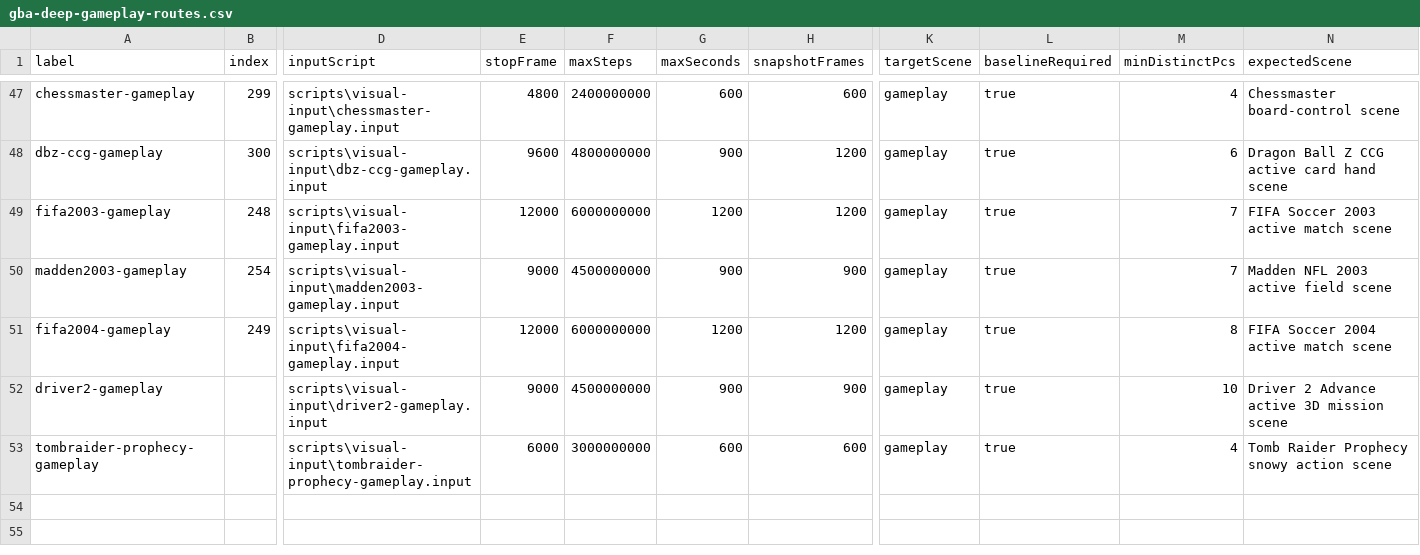
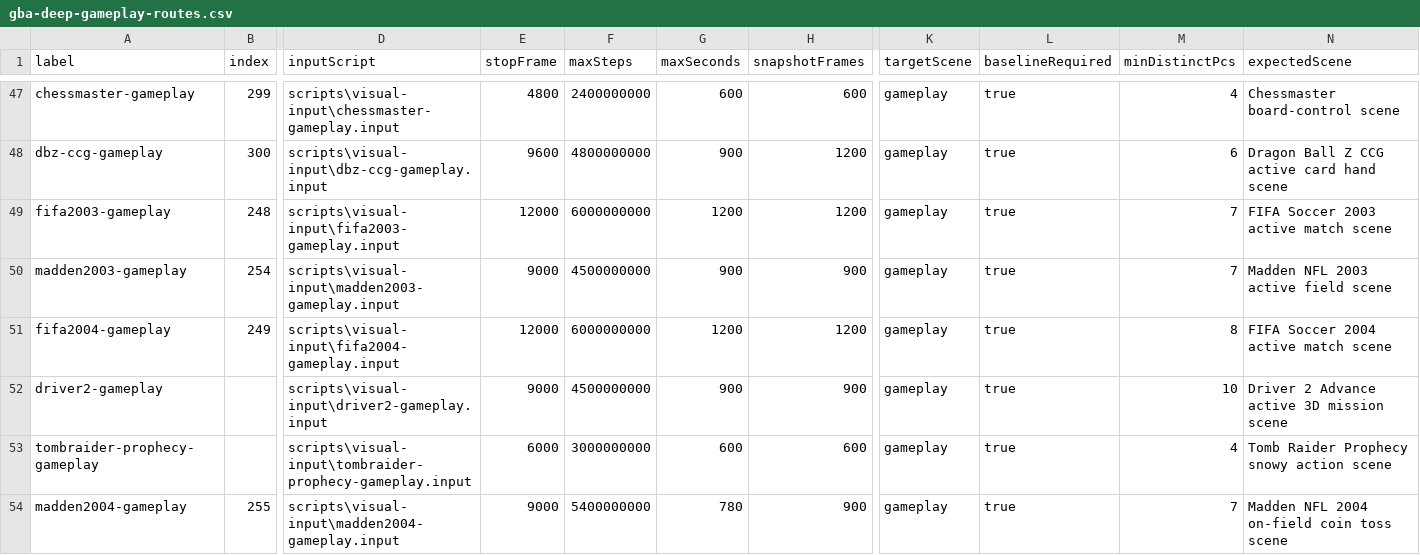
Before and after one commit to PaulMDemers/gbaSharp, a CSV file: docs/gba-deep-gameplay-routes.csv, drawn as a sheet; only a part is shown, gaps mark what is left out; rows hold the shown columns only; the diff names each change by its address in the sheet, - before the commit and + after, or states it on an @@ line.

Commit message:
Add Madden 2004 gameplay route

```diff
--- a/docs/gba-deep-gameplay-routes.csv
+++ b/docs/gba-deep-gameplay-routes.csv
+row 54: madden2004-gameplay | 255 | scripts\visual-input\madden2004-gameplay.input | 9000 | 5400000000 | 780 | 900 | gameplay | true | 7 | Madden NFL 2004 on-field coin toss scene
```
Also changed, not shown: 3 other files.
